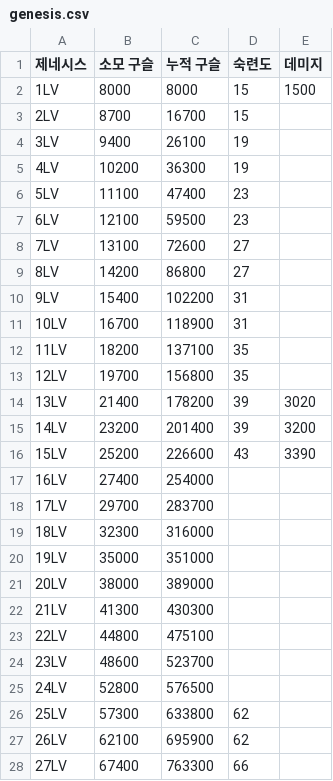
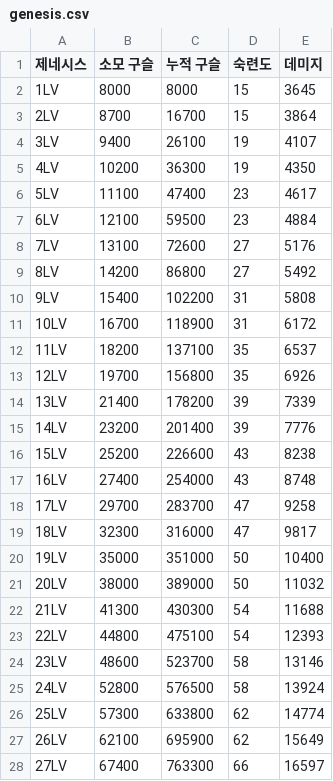
Before and after one commit to dlrjsdl234-ctrl/my-site, a CSV file: datas/isekai-perf/genesis.csv, drawn as a sheet; only a part is shown; the diff covers the shown part only.

Commit message:
제네시스 csv 수정

```diff
--- a/datas/isekai-perf/genesis.csv
+++ b/datas/isekai-perf/genesis.csv
@@ -1,28 +1,28 @@
 제네시스,소모 구슬,누적 구슬,숙련도,데미지
-1LV,8000,8000,15,1500
-2LV,8700,16700,15,
-3LV,9400,26100,19,
-4LV,10200,36300,19,
-5LV,11100,47400,23,
-6LV,12100,59500,23,
-7LV,13100,72600,27,
-8LV,14200,86800,27,
-9LV,15400,102200,31,
-10LV,16700,118900,31,
-11LV,18200,137100,35,
-12LV,19700,156800,35,
-13LV,21400,178200,39,3020
-14LV,23200,201400,39,3200
-15LV,25200,226600,43,3390
-16LV,27400,254000,,
-17LV,29700,283700,,
-18LV,32300,316000,,
-19LV,35000,351000,,
-20LV,38000,389000,,
-21LV,41300,430300,,
-22LV,44800,475100,,
-23LV,48600,523700,,
-24LV,52800,576500,,
-25LV,57300,633800,62,
-26LV,62100,695900,62,
-27LV,67400,763300,66,
+1LV,8000,8000,15,3645
+2LV,8700,16700,15,3864
+3LV,9400,26100,19,4107
+4LV,10200,36300,19,4350
+5LV,11100,47400,23,4617
+6LV,12100,59500,23,4884
+7LV,13100,72600,27,5176
+8LV,14200,86800,27,5492
+9LV,15400,102200,31,5808
+10LV,16700,118900,31,6172
+11LV,18200,137100,35,6537
+12LV,19700,156800,35,6926
+13LV,21400,178200,39,7339
+14LV,23200,201400,39,7776
+15LV,25200,226600,43,8238
+16LV,27400,254000,43,8748
+17LV,29700,283700,47,9258
+18LV,32300,316000,47,9817
+19LV,35000,351000,50,10400
+20LV,38000,389000,50,11032
+21LV,41300,430300,54,11688
+22LV,44800,475100,54,12393
+23LV,48600,523700,58,13146
+24LV,52800,576500,58,13924
+25LV,57300,633800,62,14774
+26LV,62100,695900,62,15649
+27LV,67400,763300,66,16597
```
Also changed, not shown: 3 edited cells elsewhere in this file.
